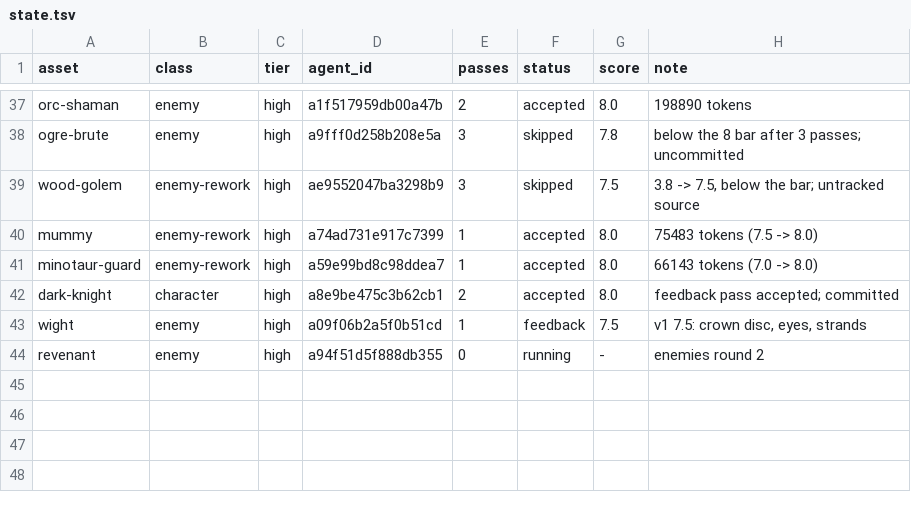
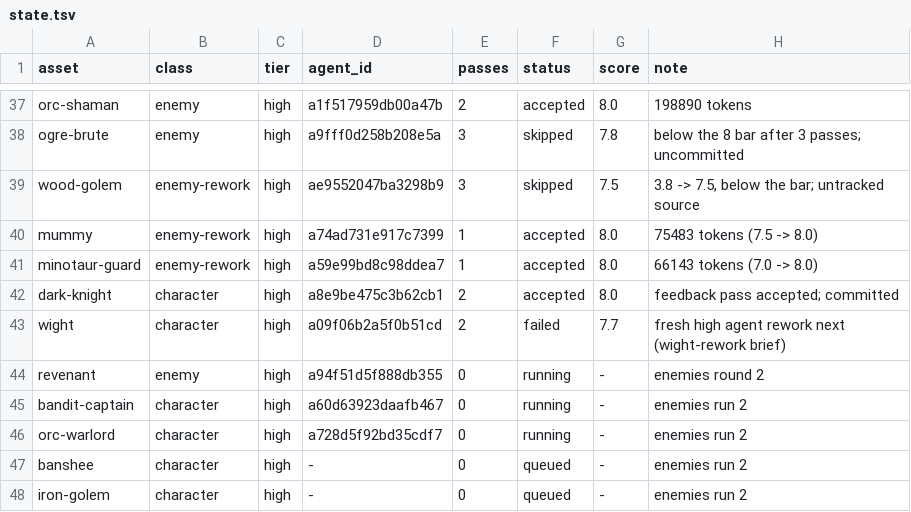
Before and after one commit to bodangren/advantage-forge, a TSV file: bench/sonnet/state.tsv, drawn as a sheet; only a part is shown, gaps mark what is left out.

```diff
--- a/bench/sonnet/state.tsv
+++ b/bench/sonnet/state.tsv
@@ -42,3 +42,7 @@ minotaur-guard	enemy-rework	high	a59e99bd8c98ddea7	1	accepted	8.0	66143 tokens (
 dark-knight	character	high	a8e9be475c3b62cb1	2	accepted	8.0	feedback pass accepted; committed
-wight	enemy	high	a09f06b2a5f0b51cd	1	feedback	7.5	v1 7.5: crown disc, eyes, strands
+wight	character	high	a09f06b2a5f0b51cd	2	failed	7.7	fresh high agent rework next (wight-rework brief)
 revenant	enemy	high	a94f51d5f888db355	0	running	-	enemies round 2
+bandit-captain	character	high	a60d63923daafb467	0	running	-	enemies run 2
+orc-warlord	character	high	a728d5f92bd35cdf7	0	running	-	enemies run 2
+banshee	character	high	-	0	queued	-	enemies run 2
+iron-golem	character	high	-	0	queued	-	enemies run 2
```
Also changed, not shown: bench/sonnet/log.tsv, 10 other files.
